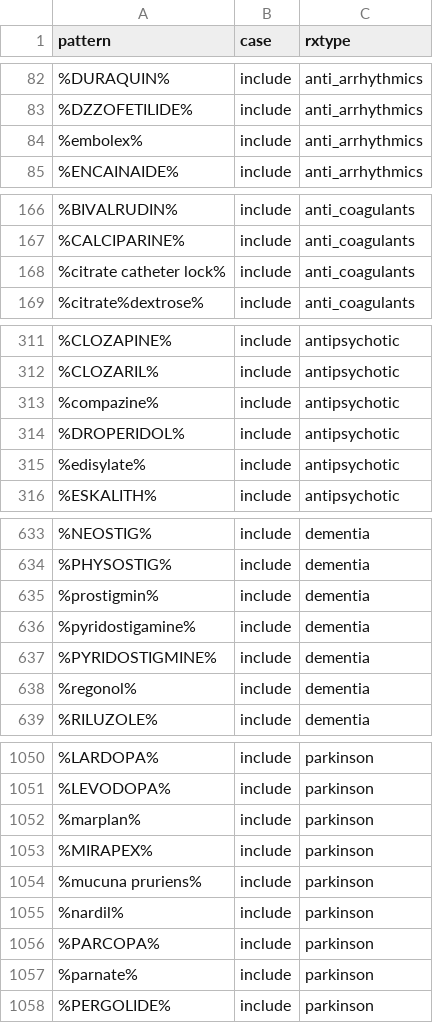
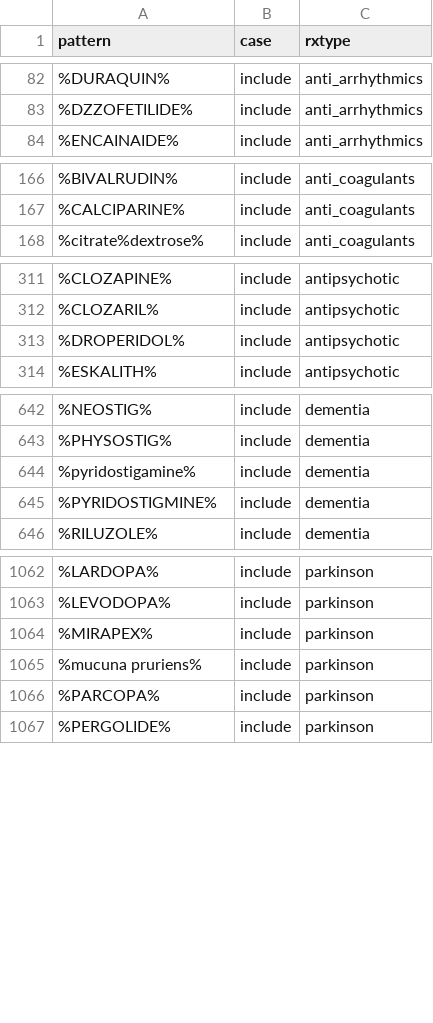
Before and after one commit to couthcommander/rxtype_xwalk, a CSV file: dnxwalk2022.csv, drawn as a sheet; only a part is shown, gaps mark what is left out; removed rows and columns are numbered as before the commit, all else as after; the diff covers the shown part only; the diff names each change by its address in the sheet, - before the commit and + after, or states it on an @@ line.

```diff
--- a/dnxwalk2022.csv
+++ b/dnxwalk2022.csv
-row 84: %embolex% | include | anti_arrhythmics
-row 168: %citrate catheter lock% | include | anti_coagulants
-row 313: %compazine% | include | antipsychotic
-row 315: %edisylate% | include | antipsychotic
-row 635: %prostigmin% | include | dementia
-row 638: %regonol% | include | dementia
-row 1052: %marplan% | include | parkinson
-row 1055: %nardil% | include | parkinson
-row 1057: %parnate% | include | parkinson
```
Also changed, not shown: 30 added rows, 8 removed rows and 2 edited cells elsewhere in this file.
